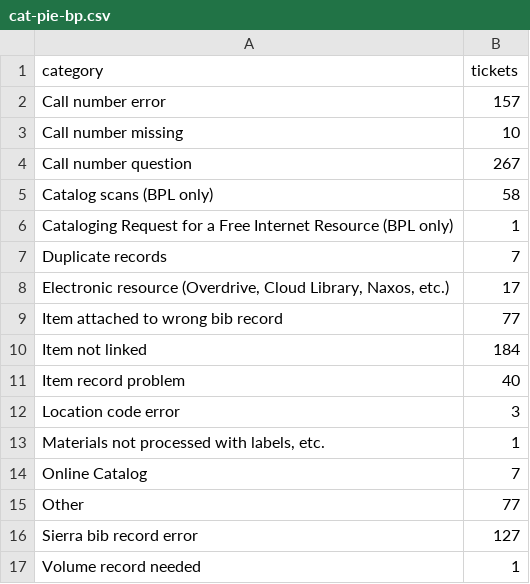
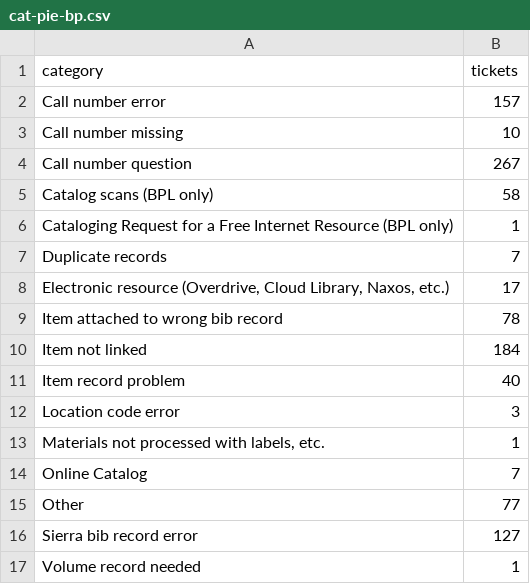
Before and after one commit to BookOps-CAT/cat-tickets, a CSV file: public_data/cat-pie-bp.csv, drawn as a sheet.

```diff
--- a/public_data/cat-pie-bp.csv
+++ b/public_data/cat-pie-bp.csv
@@ -8,3 +8,3 @@ Duplicate records,7
 "Electronic resource (Overdrive, Cloud Library, Naxos, etc.)",17
-Item attached to wrong bib record,77
+Item attached to wrong bib record,78
 Item not linked,184
```
Also changed, not shown: public_data/cat-pie-bl.csv, public_data/cat-pie-rl.csv, 5 other files.
